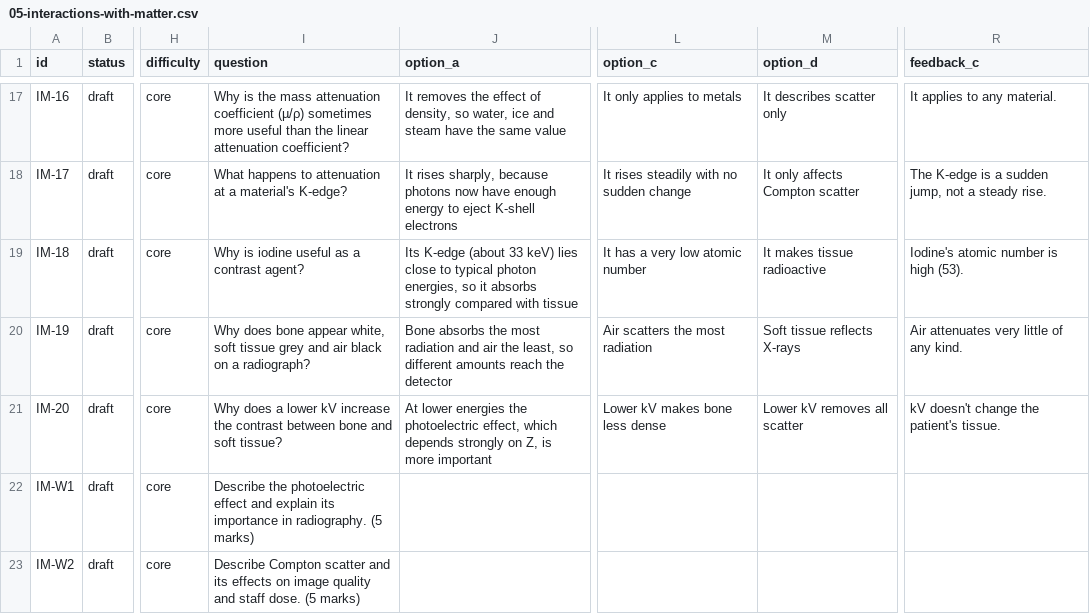
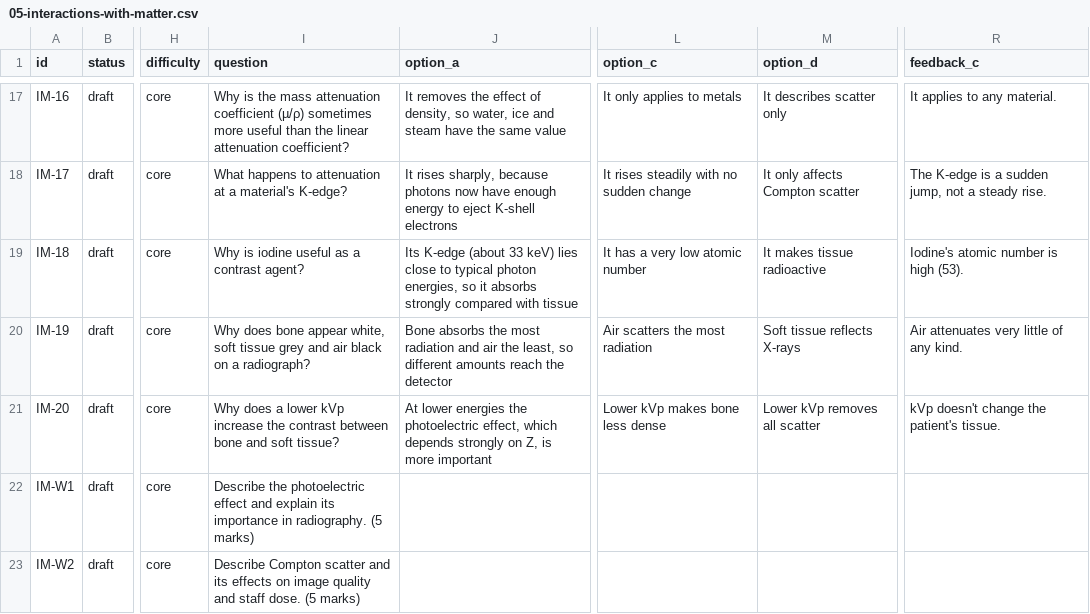
Before and after one commit to rhysiboy-jpg/radphys-revise, a CSV file: content/05-interactions-with-matter.csv, drawn as a sheet; only a part is shown, gaps mark what is left out; the diff covers the shown part only; the diff names each change by its address in the sheet, - before the commit and + after, or states it on an @@ line.

```diff
--- a/content/05-interactions-with-matter.csv
+++ b/content/05-interactions-with-matter.csv
-I21 (question): …a lower kV increase the…
+I21 (question): …a lower kVp increase the…
-L21 (option_c): Lower kV makes bone less dense
+L21 (option_c): Lower kVp makes bone less dense
-M21 (option_d): Lower kV removes all scatter
+M21 (option_d): Lower kVp removes all scatter
-R21 (feedback_c): kV doesn't change the patient's tissue.
+R21 (feedback_c): kVp doesn't change the patient's tissue.
```
Also changed, not shown: 3 edited cells elsewhere in this file, content/02-electricity-circuits.csv, content/03-x-ray-production.csv, 13 other files.
